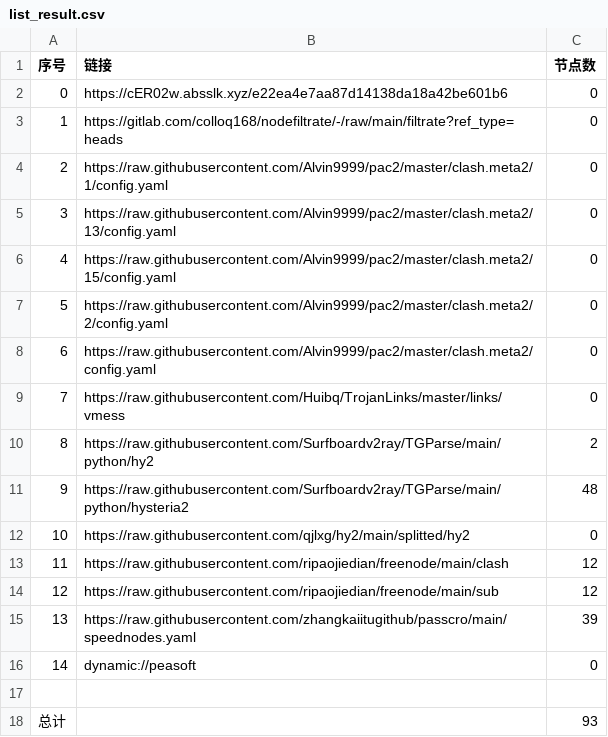
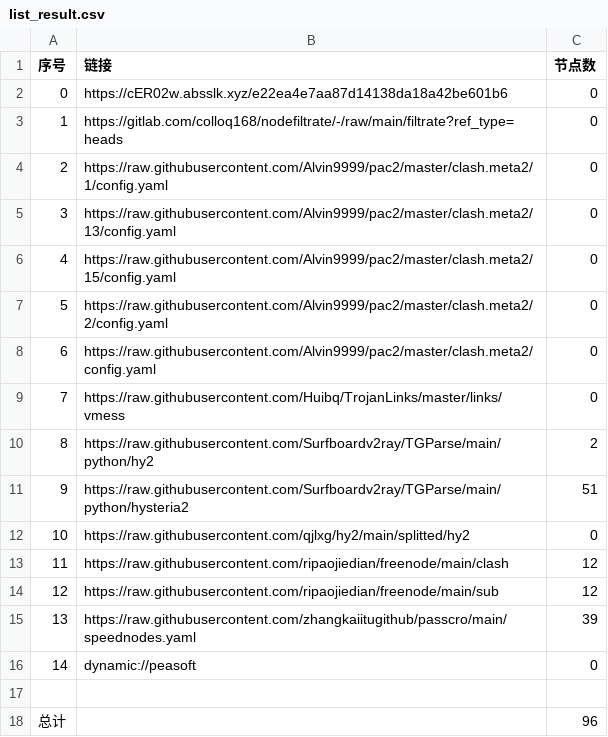
Before and after one commit to flyinghighly/NoMoreWalls, a CSV file: list_result.csv, drawn as a sheet.

```diff
--- a/list_result.csv
+++ b/list_result.csv
@@ -10,3 +10,3 @@
 8,https://raw.githubusercontent.com/Surfboardv2ray/TGParse/main/python/hy2,2
-9,https://raw.githubusercontent.com/Surfboardv2ray/TGParse/main/python/hysteria2,48
+9,https://raw.githubusercontent.com/Surfboardv2ray/TGParse/main/python/hysteria2,51
 10,https://raw.githubusercontent.com/qjlxg/hy2/main/splitted/hy2,0
@@ -17,2 +17,2 @@
 
-总计,,93
+总计,,96
```
Also changed, not shown: 6 other files.
